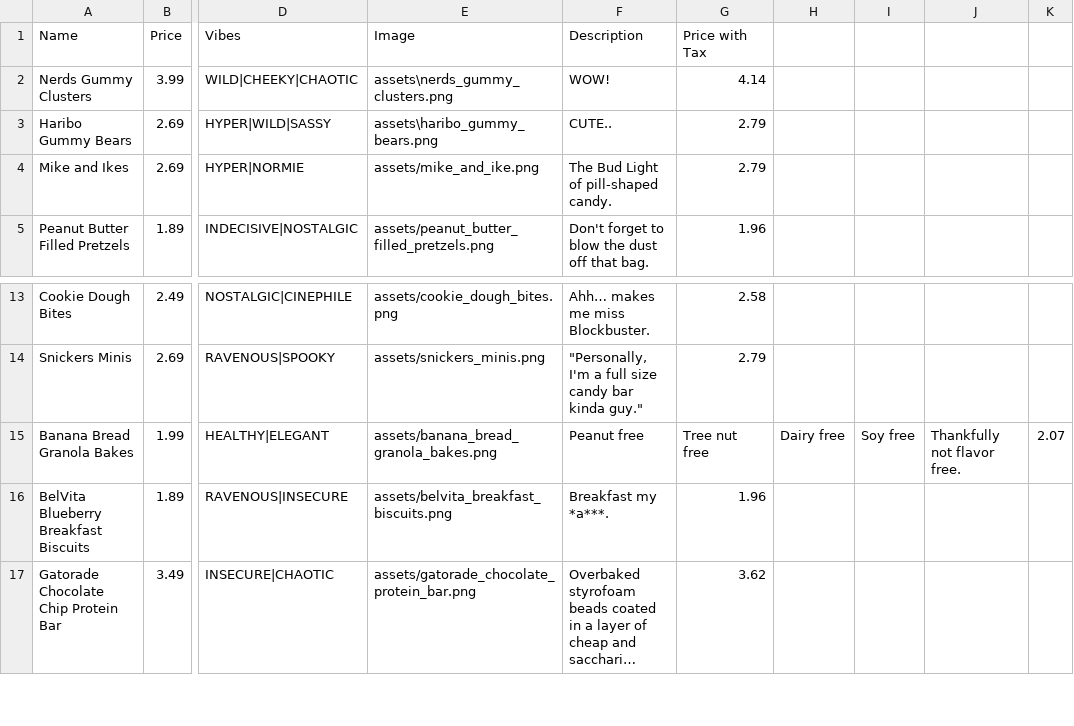
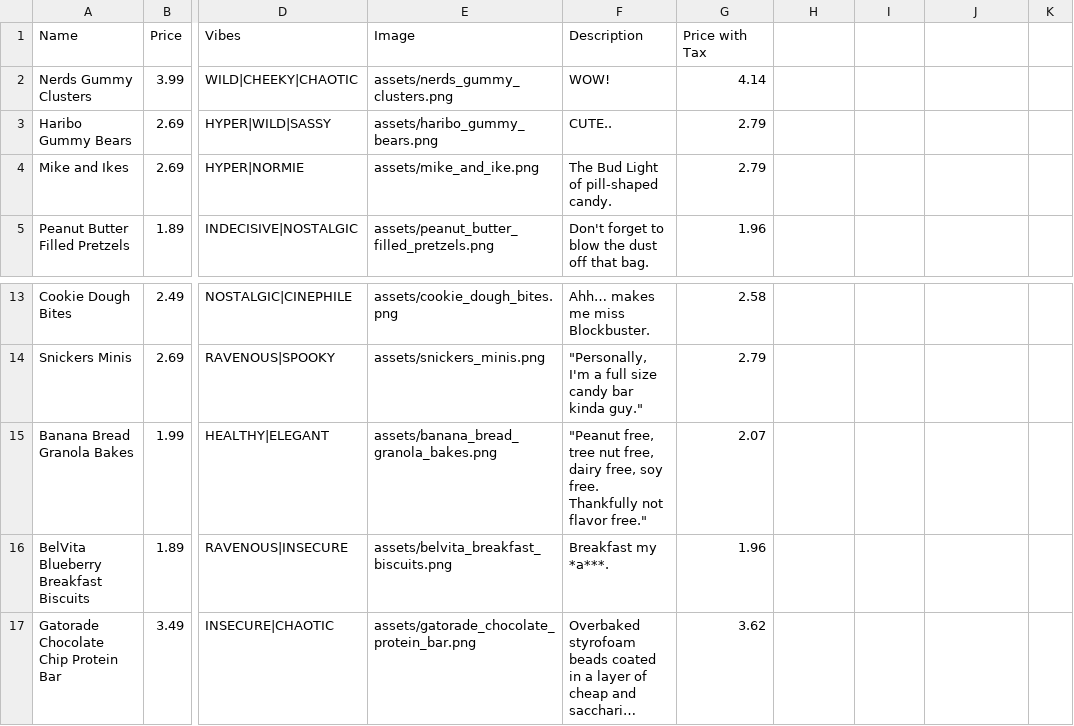
Before and after one commit to Gadget4gears/SnackMaxxer, a CSV file: WellSky Snack Inventory.csv, drawn as a sheet; only a part is shown, gaps mark what is left out; long unchanged cells end in …; the diff names each change by its address in the sheet, - before the commit and + after, or states it on an @@ line.

Commit message:
Add files via upload

```diff
--- a/WellSky Snack Inventory.csv
+++ b/WellSky Snack Inventory.csv
-E2 (Image): assets\nerds_gummy_clusters.png
+E2 (Image): assets/nerds_gummy_clusters.png
-E3 (Image): assets\haribo_gummy_bears.png
+E3 (Image): assets/haribo_gummy_bears.png
-F15 (Description): Peanut free
+F15 (Description): "Peanut free, tree nut free, dairy free, soy free. Thankfully not flavor free."
-G15 (Price with Tax): Tree nut free
+G15 (Price with Tax): 2.07
-H15: Dairy free
+H15: (empty)
-I15: Soy free
+I15: (empty)
-J15: Thankfully not flavor free.
+J15: (empty)
-K15: 2.07
+K15: (empty)
```
